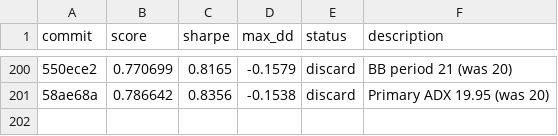
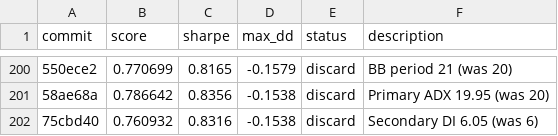
Before and after one commit to auditmos/autoquant, a TSV file: results.tsv, drawn as a sheet; only a part is shown, gaps mark what is left out; the diff names each change by its address in the sheet, - before the commit and + after, or states it on an @@ line.

```diff
--- a/results.tsv
+++ b/results.tsv
+row 202: 75cbd40 | 0.760932 | 0.8316 | -0.1538 | discard | Secondary DI 6.05 (was 6)
```
